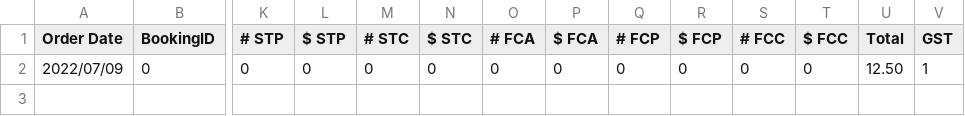
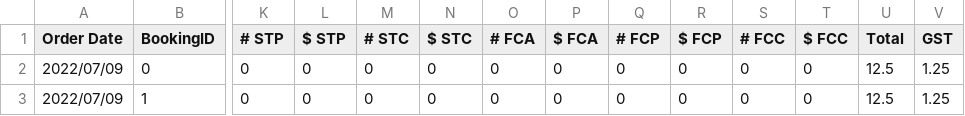
Before and after one commit to AdamM-AU/COSC2453, a CSV file: a3/booking.csv, drawn as a sheet; only a part is shown, gaps mark what is left out; rows hold the shown columns only; the diff names each change by its address in the sheet, - before the commit and + after, or states it on an @@ line.

Commit message:
A3: Receipt and Booking Calculations

```diff
--- a/a3/booking.csv
+++ b/a3/booking.csv
-U2 (Total): 12.50
+U2 (Total): 12.5
-V2 (GST): 1
+V2 (GST): 1.25
+row 3: 2022/07/09 | 1 | 0 | 0 | 0 | 0 | 0 | 0 | 0 | 0 | 0 | 0 | 12.5 | 1.25
```
Also changed, not shown: 2 other files.
